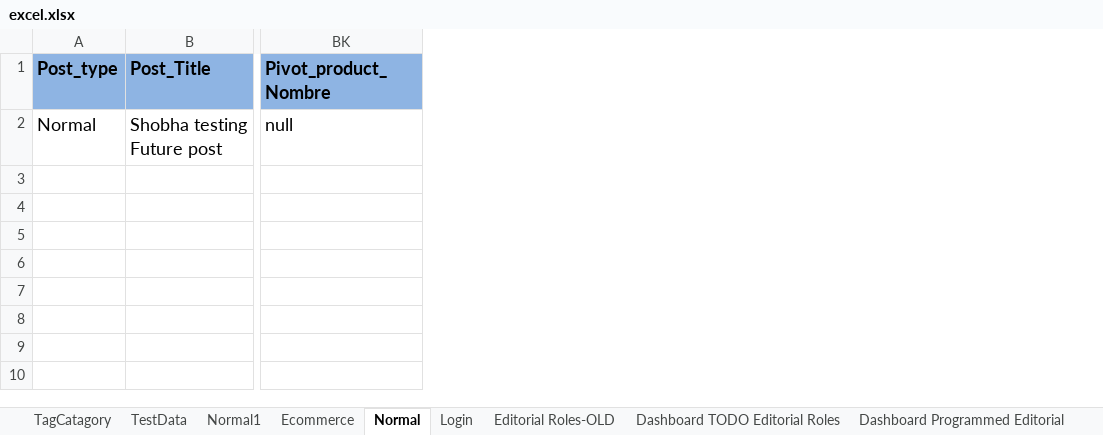
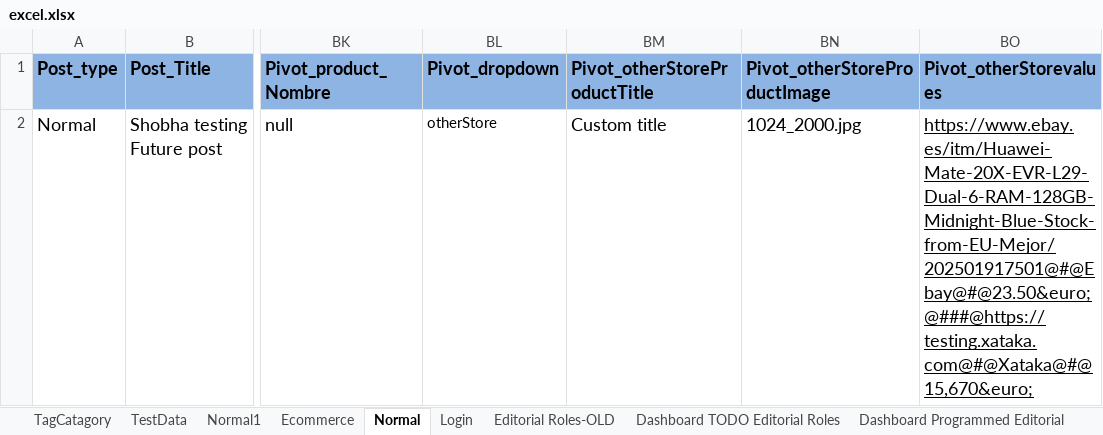
Before and after one commit to ShobhaAml/AutomationScript, an Excel workbook: Aml_automation/src/Common/excel.xlsx, sheet Normal, drawn as a sheet; only a part is shown, gaps mark what is left out; values as stored, in another font and other column widths than the file's, no borders; charts and pictures not drawn; the diff names each change by its address in the sheet, - before the commit and + after, or states it on an @@ line.

Commit message:
Pivot Add Product  from other Store

```diff
--- a/Aml_automation/src/Common/excel.xlsx (sheet Normal)
+++ b/Aml_automation/src/Common/excel.xlsx (sheet Normal)
+column BL (Pivot_dropdown), row 2: otherStore
+column BM (Pivot_otherStoreProductTitle), row 2: Custom title
+column BN (Pivot_otherStoreProductImage), row 2: 1024_2000.jpg
+column BO (Pivot_otherStorevalues), row 2: https://www.ebay.es/itm/Huawei-Mate-20X-EVR-L29-Dual-6-RAM-128GB-Midnight-Blue-Stock-from-EU-Mejor/202501917501@#@Ebay@#@23.50&euro;@###@https://testing.xataka.com@#@Xataka@#@15,670&euro;
```
Also changed, not shown: 5 other files.
